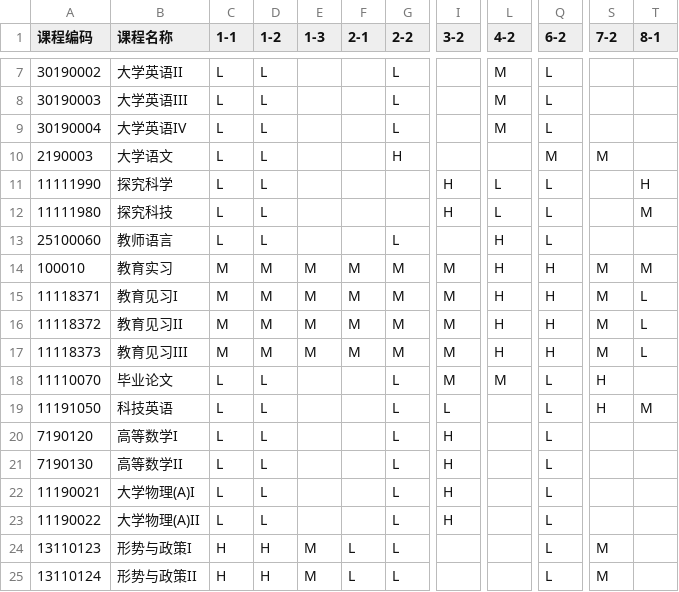
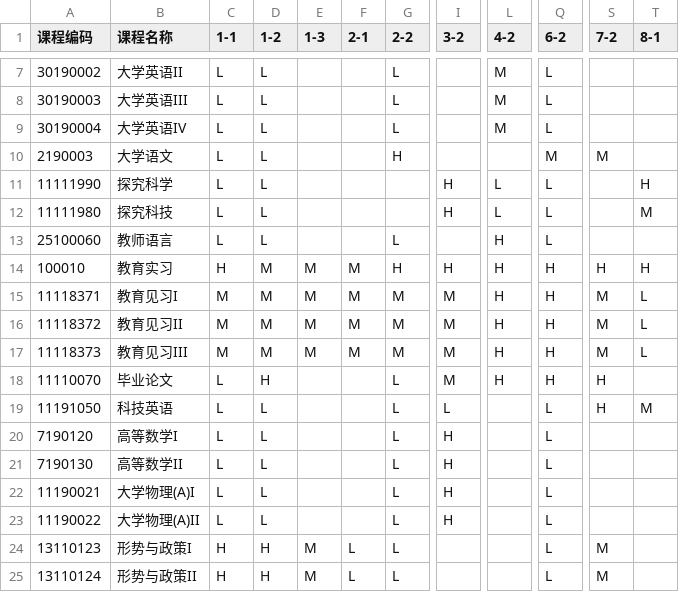
Before and after one commit to potassium-cyber/get_ur_matrix, a CSV file: SciEdu_Matrix_App/data/matrix_2019.csv, drawn as a sheet; only a part is shown, gaps mark what is left out; the diff names each change by its address in the sheet, - before the commit and + after, or states it on an @@ line.

```diff
--- a/SciEdu_Matrix_App/data/matrix_2019.csv
+++ b/SciEdu_Matrix_App/data/matrix_2019.csv
-C14 (1-1): M
+C14 (1-1): H
-G14 (2-2): M
+G14 (2-2): H
-I14 (3-2): M
+I14 (3-2): H
-S14 (7-2): M
+S14 (7-2): H
-T14 (8-1): M
+T14 (8-1): H
-D18 (1-2): L
+D18 (1-2): H
-L18 (4-2): M
+L18 (4-2): H
-Q18 (6-2): L
+Q18 (6-2): H
```
Also changed, not shown: SciEdu_Matrix_App/data/matrix_2023.csv, 3 other files.
